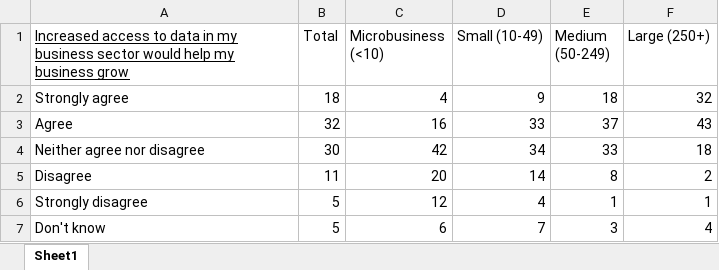
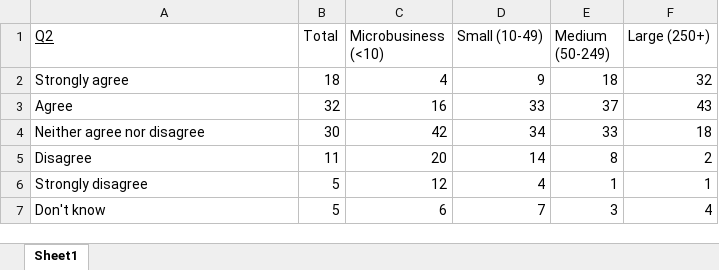
Before and after one commit to AdamWoolley/AdamWoolley.github.io, an Excel workbook: Business data 2.xlsx, sheet Sheet1, drawn as a sheet; values as stored, in another font and other column widths than the file's, no borders; the diff names each change by its address in the sheet, - before the commit and + after, or states it on an @@ line.

Commit message:
Add files via upload

```diff
--- a/Business data 2.xlsx (sheet Sheet1)
+++ b/Business data 2.xlsx (sheet Sheet1)
-A1: Increased access to data in my business sector would help my business grow
+A1: Q2
```
